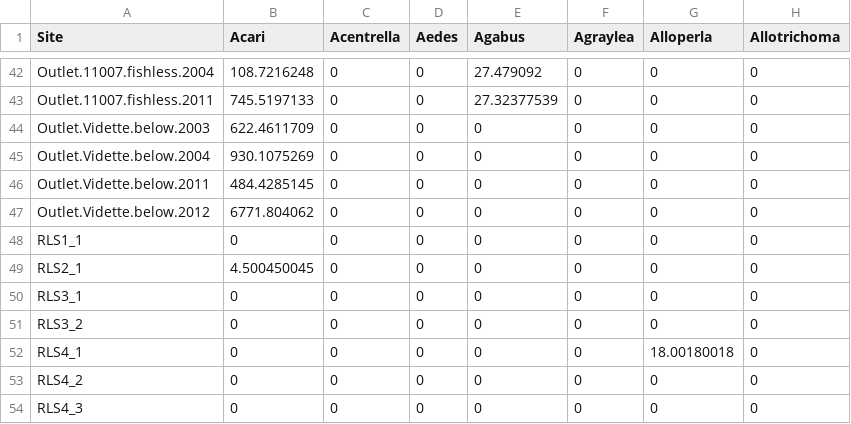
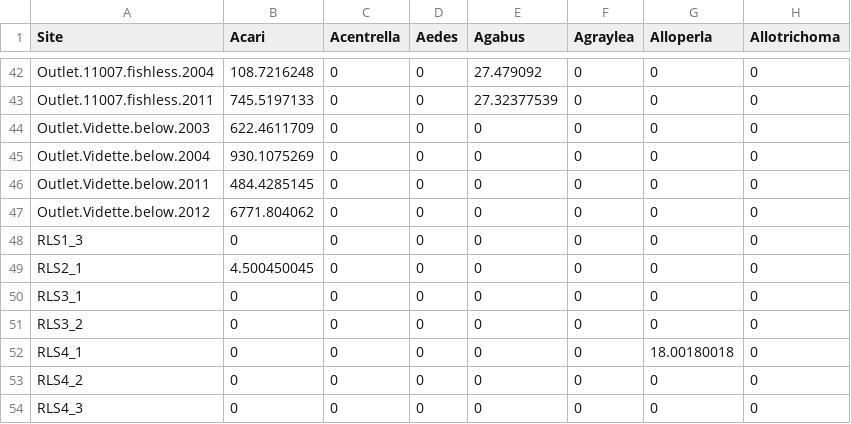
Before and after one commit to mgree013/Chapter3, a CSV file: data/sp.density.update.12.28.19_traits.csv, drawn as a sheet; only a part is shown, gaps mark what is left out; the diff names each change by its address in the sheet, - before the commit and + after, or states it on an @@ line.

```diff
--- a/data/sp.density.update.12.28.19_traits.csv
+++ b/data/sp.density.update.12.28.19_traits.csv
-A48 (Site): RLS1_1
+A48 (Site): RLS1_3
```
Also changed, not shown: 3 other files.
